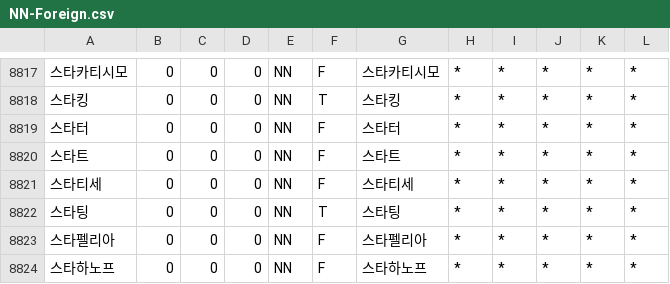
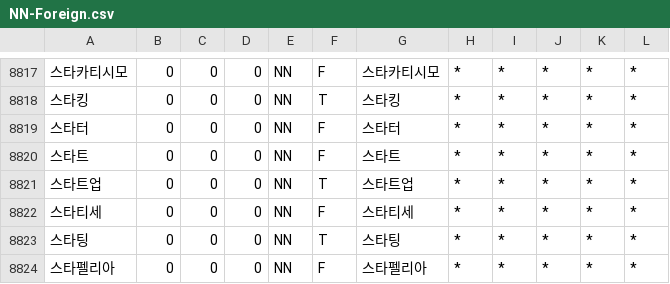
Before and after one commit to deepsearch-hq/mecab-ko-dic, a CSV file: seed/NN-Foreign.csv, drawn as a sheet; only a part is shown, gaps mark what is left out; the shorter side is filled out with more unchanged rows.

```diff
--- a/seed/NN-Foreign.csv
+++ b/seed/NN-Foreign.csv
@@ -8820,2 +8820,3 @@
 스타트,0,0,0,NN,F,스타트,*,*,*,*,*
+스타트업,0,0,0,NN,T,스타트업,*,*,*,*,*
 스타티세,0,0,0,NN,F,스타티세,*,*,*,*,*
```
Also changed, not shown: seed/NN-Name.csv, 4 other files.
